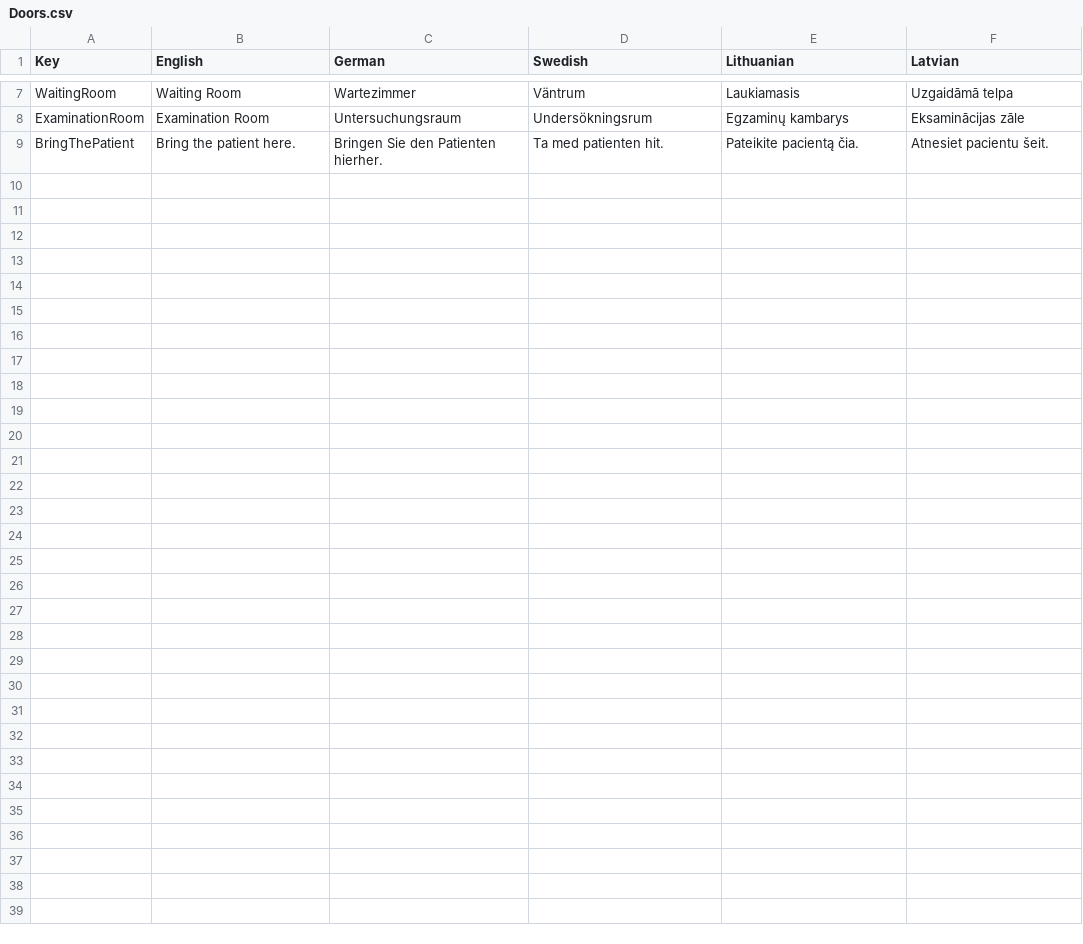
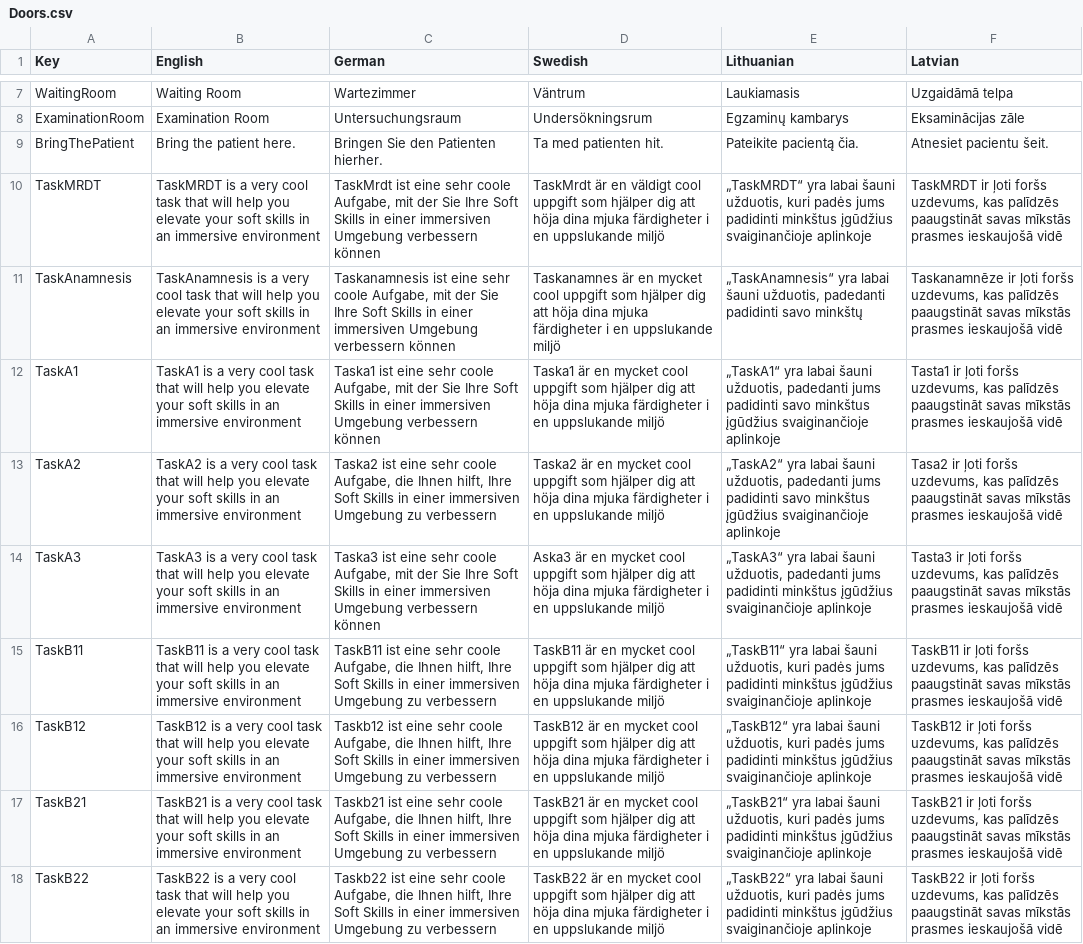
Before and after one commit to XRINTAMT/DR_FLEMP, a CSV file: Assets/Resources/Localization/Doors.csv, drawn as a sheet; only a part is shown, gaps mark what is left out; the diff names each change by its address in the sheet, - before the commit and + after, or states it on an @@ line.

Commit message:
Feature: instructions for scenarios that appear on doors

```diff
--- a/Assets/Resources/Localization/Doors.csv
+++ b/Assets/Resources/Localization/Doors.csv
+row 10: TaskMRDT | TaskMRDT is a very cool task that will help you elevate your soft skills in an immersive environment | TaskMrdt ist eine sehr coole Aufgabe, mit der Sie Ihre Soft Skills in einer immersiven Umgebung verbessern können | TaskMrdt är en väldigt cool uppgift som hjälper dig att höja dina mjuka färdigheter i en uppslukande miljö | „TaskMRDT“ yra labai šauni užduotis, kuri padės jums padidinti minkštus įgūdžius svaiginančioje aplinkoje | TaskMRDT ir ļoti foršs uzdevums, kas palīdzēs paaugstināt savas mīkstās prasmes ieskaujošā vidē
+row 11: TaskAnamnesis | TaskAnamnesis is a very cool task that will help you elevate your soft skills in an immersive environment | Taskanamnesis ist eine sehr coole Aufgabe, mit der Sie Ihre Soft Skills in einer immersiven Umgebung verbessern können | Taskanamnes är en mycket cool uppgift som hjälper dig att höja dina mjuka färdigheter i en uppslukande miljö | „TaskAnamnesis“ yra labai šauni užduotis, padedanti padidinti savo minkštų | Taskanamnēze ir ļoti foršs uzdevums, kas palīdzēs paaugstināt savas mīkstās prasmes ieskaujošā vidē
+row 12: TaskA1 | TaskA1 is a very cool task that will help you elevate your soft skills in an immersive environment | Taska1 ist eine sehr coole Aufgabe, mit der Sie Ihre Soft Skills in einer immersiven Umgebung verbessern können | Taska1 är en mycket cool uppgift som hjälper dig att höja dina mjuka färdigheter i en uppslukande miljö | „TaskA1“ yra labai šauni užduotis, padedanti jums padidinti savo minkštus įgūdžius svaiginančioje aplinkoje | Tasta1 ir ļoti foršs uzdevums, kas palīdzēs paaugstināt savas mīkstās prasmes ieskaujošā vidē
+row 13: TaskA2 | TaskA2 is a very cool task that will help you elevate your soft skills in an immersive environment | Taska2 ist eine sehr coole Aufgabe, die Ihnen hilft, Ihre Soft Skills in einer immersiven Umgebung zu verbessern | Taska2 är en mycket cool uppgift som hjälper dig att höja dina mjuka färdigheter i en uppslukande miljö | „TaskA2“ yra labai šauni užduotis, padedanti jums padidinti savo minkštus įgūdžius svaiginančioje aplinkoje | Tasa2 ir ļoti foršs uzdevums, kas palīdzēs paaugstināt savas mīkstās prasmes ieskaujošā vidē
+row 14: TaskA3 | TaskA3 is a very cool task that will help you elevate your soft skills in an immersive environment | Taska3 ist eine sehr coole Aufgabe, mit der Sie Ihre Soft Skills in einer immersiven Umgebung verbessern können | Aska3 är en mycket cool uppgift som hjälper dig att höja dina mjuka färdigheter i en uppslukande miljö | „TaskA3“ yra labai šauni užduotis, padedanti jums padidinti minkštus įgūdžius svaiginančioje aplinkoje | Tasta3 ir ļoti foršs uzdevums, kas palīdzēs paaugstināt savas mīkstās prasmes ieskaujošā vidē
+row 15: TaskB11 | TaskB11 is a very cool task that will help you elevate your soft skills in an immersive environment | TaskB11 ist eine sehr coole Aufgabe, die Ihnen hilft, Ihre Soft Skills in einer immersiven Umgebung zu verbessern | TaskB11 är en mycket cool uppgift som hjälper dig att höja dina mjuka färdigheter i en uppslukande miljö | „TaskB11“ yra labai šauni užduotis, kuri padės jums padidinti minkštus įgūdžius svaiginančioje aplinkoje | TaskB11 ir ļoti foršs uzdevums, kas palīdzēs paaugstināt savas mīkstās prasmes ieskaujošā vidē
+row 16: TaskB12 | TaskB12 is a very cool task that will help you elevate your soft skills in an immersive environment | Taskb12 ist eine sehr coole Aufgabe, die Ihnen hilft, Ihre Soft Skills in einer immersiven Umgebung zu verbessern | TaskB12 är en mycket cool uppgift som hjälper dig att höja dina mjuka färdigheter i en uppslukande miljö | „TaskB12“ yra labai šauni užduotis, kuri padės jums padidinti minkštus įgūdžius svaiginančioje aplinkoje | TaskB12 ir ļoti foršs uzdevums, kas palīdzēs paaugstināt savas mīkstās prasmes ieskaujošā vidē
+row 17: TaskB21 | TaskB21 is a very cool task that will help you elevate your soft skills in an immersive environment | Taskb21 ist eine sehr coole Aufgabe, die Ihnen hilft, Ihre Soft Skills in einer immersiven Umgebung zu verbessern | TaskB21 är en mycket cool uppgift som hjälper dig att höja dina mjuka färdigheter i en uppslukande miljö | „TaskB21“ yra labai šauni užduotis, kuri padės jums padidinti minkštus įgūdžius svaiginančioje aplinkoje | TaskB21 ir ļoti foršs uzdevums, kas palīdzēs paaugstināt savas mīkstās prasmes ieskaujošā vidē
+row 18: TaskB22 | TaskB22 is a very cool task that will help you elevate your soft skills in an immersive environment | Taskb22 ist eine sehr coole Aufgabe, die Ihnen hilft, Ihre Soft Skills in einer immersiven Umgebung zu verbessern | TaskB22 är en mycket cool uppgift som hjälper dig att höja dina mjuka färdigheter i en uppslukande miljö | „TaskB22“ yra labai šauni užduotis, kuri padės jums padidinti minkštus įgūdžius svaiginančioje aplinkoje | TaskB22 ir ļoti foršs uzdevums, kas palīdzēs paaugstināt savas mīkstās prasmes ieskaujošā vidē
```
Also changed, not shown: 7 other files.
